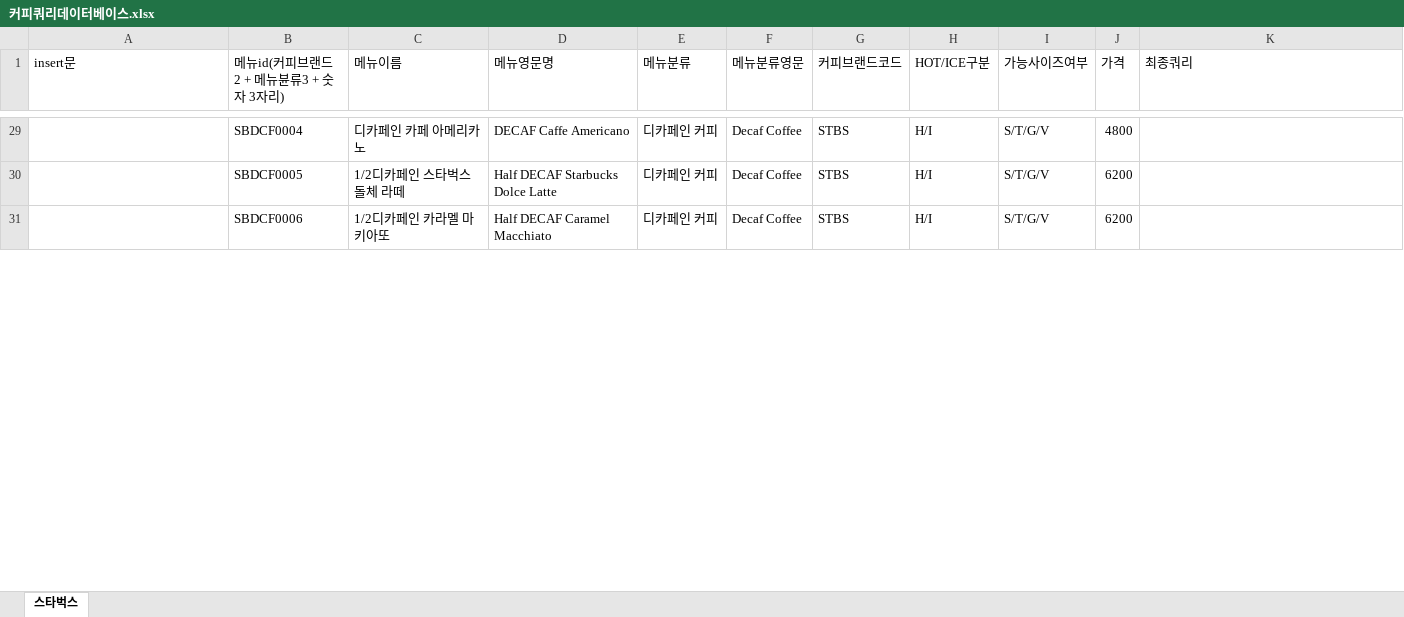
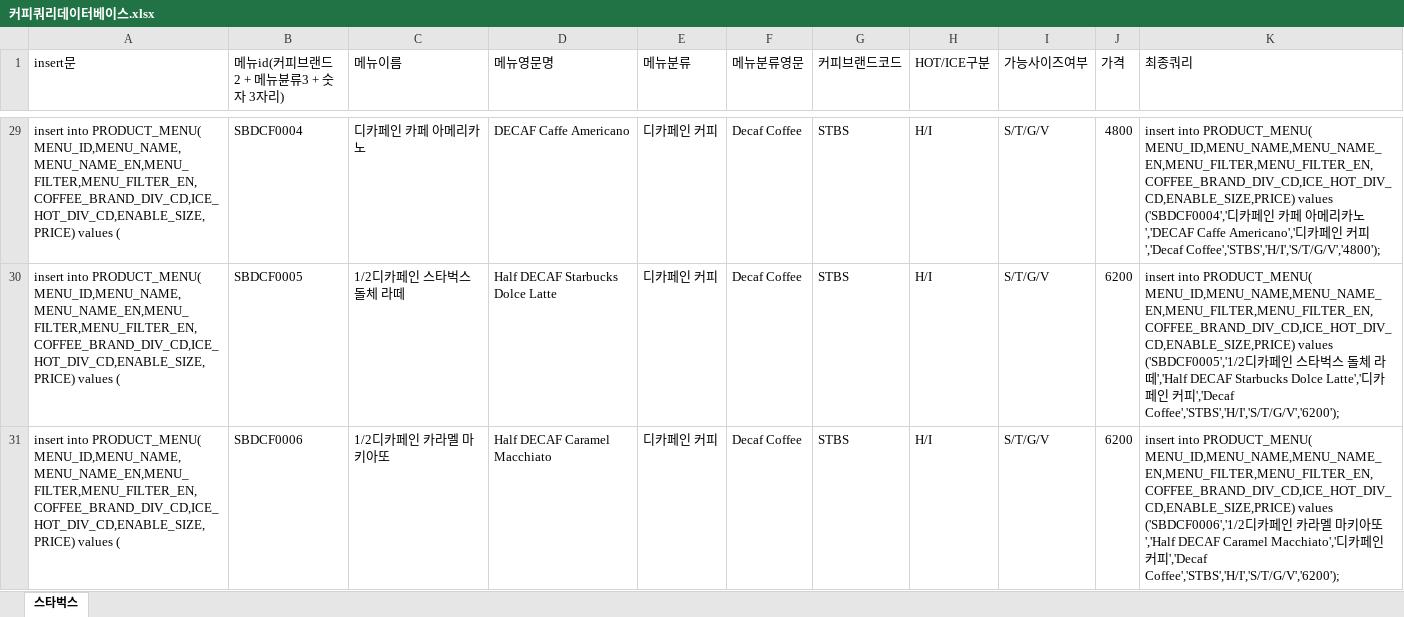
Before and after one commit to wogud556/coffee, an Excel workbook: 커피쿼리데이터베이스.xlsx, sheet 스타벅스, drawn as a sheet; only a part is shown, gaps mark what is left out; values as stored, in another font and other column widths than the file's, no borders; the diff covers the shown part only; the diff names each change by its address in the sheet, - before the commit and + after, or states it on an @@ line.

```diff
--- a/커피쿼리데이터베이스.xlsx (sheet 스타벅스)
+++ b/커피쿼리데이터베이스.xlsx (sheet 스타벅스)
-A29:A31 (insert문): (empty)
+A29:A31 (insert문): insert into PRODUCT_MENU( MENU_ID,MENU_NAME,MENU_NAME_EN,MENU_FILTER,MENU_FILTER_EN,COFFEE_BRAND_DIV_CD,ICE_HOT_DIV_CD,ENABLE_SIZE,PRICE) values (
-K29 (최종쿼리): (empty)
+K29 (최종쿼리): insert into PRODUCT_MENU( MENU_ID,MENU_NAME,MENU_NAME_EN,MENU_FILTER,MENU_FILTER_EN,COFFEE_BRAND_DIV_CD,ICE_HOT_DIV_CD,ENABLE_SIZE,PRICE) values ('SBDCF0004','디카페인 카페 아메리카노','DECAF Caffe Americano','디카페인 커피','Decaf Coffee','STBS','H/I','S/T/G/V','4800');
-K30 (최종쿼리): (empty)
+K30 (최종쿼리): insert into PRODUCT_MENU( MENU_ID,MENU_NAME,MENU_NAME_EN,MENU_FILTER,MENU_FILTER_EN,COFFEE_BRAND_DIV_CD,ICE_HOT_DIV_CD,ENABLE_SIZE,PRICE) values ('SBDCF0005','1/2디카페인 스타벅스 돌체 라떼','Half DECAF Starbucks Dolce Latte','디카페인 커피','Decaf Coffee','STBS','H/I','S/T/G/V','6200');
-K31 (최종쿼리): (empty)
+K31 (최종쿼리): insert into PRODUCT_MENU( MENU_ID,MENU_NAME,MENU_NAME_EN,MENU_FILTER,MENU_FILTER_EN,COFFEE_BRAND_DIV_CD,ICE_HOT_DIV_CD,ENABLE_SIZE,PRICE) values ('SBDCF0006','1/2디카페인 카라멜 마키아또','Half DECAF Caramel Macchiato','디카페인 커피','Decaf Coffee','STBS','H/I','S/T/G/V','6200');
```
Also changed, not shown: other rows of this sheet, 7 other files.
